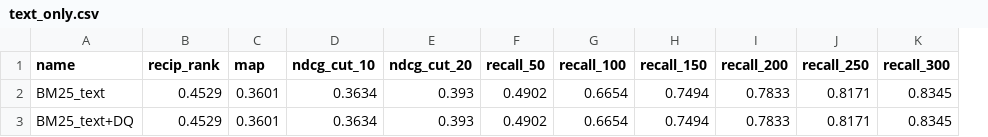
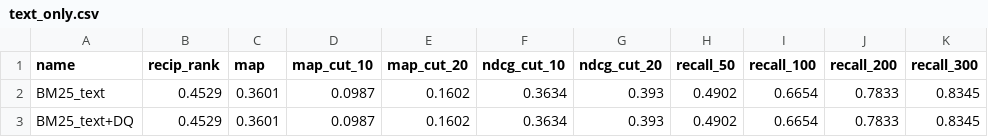
Before and after one commit to Brian-Konr/d2qplus, a CSV file: eval/CSFCube-1.1/text_only.csv, drawn as a sheet; removed rows and columns are numbered as before the commit, all else as after; the diff names each change by its address in the sheet, - before the commit and + after, or states it on an @@ line.

```diff
--- a/eval/CSFCube-1.1/text_only.csv
+++ b/eval/CSFCube-1.1/text_only.csv
+column D (map_cut_10), rows 2-3: 0.0987 | 0.0987
+column E (map_cut_20), rows 2-3: 0.1602 | 0.1602
-column H (recall_150), rows 2-3: 0.7494 | 0.7494
-column J (recall_250), rows 2-3: 0.8171 | 0.8171
```
Also changed, not shown: 2 other files.
